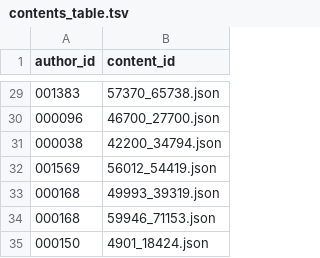
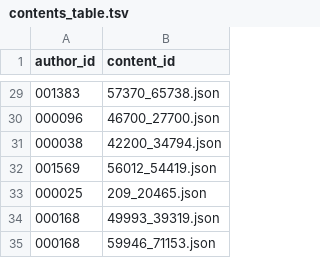
Before and after one commit to rmc8/bsky_random_shosha, a TSV file: data/ create_contents/contents_table.tsv, drawn as a sheet; only a part is shown, gaps mark what is left out; the shorter side is filled out with more unchanged rows; the diff names each change by its address in the sheet, - before the commit and + after, or states it on an @@ line.

Commit message:
[ADD] contents

```diff
--- a/data/ create_contents/contents_table.tsv
+++ b/data/ create_contents/contents_table.tsv
+row 33: 000025 | 209_20465.json
```
Also changed, not shown: 1 other file.
